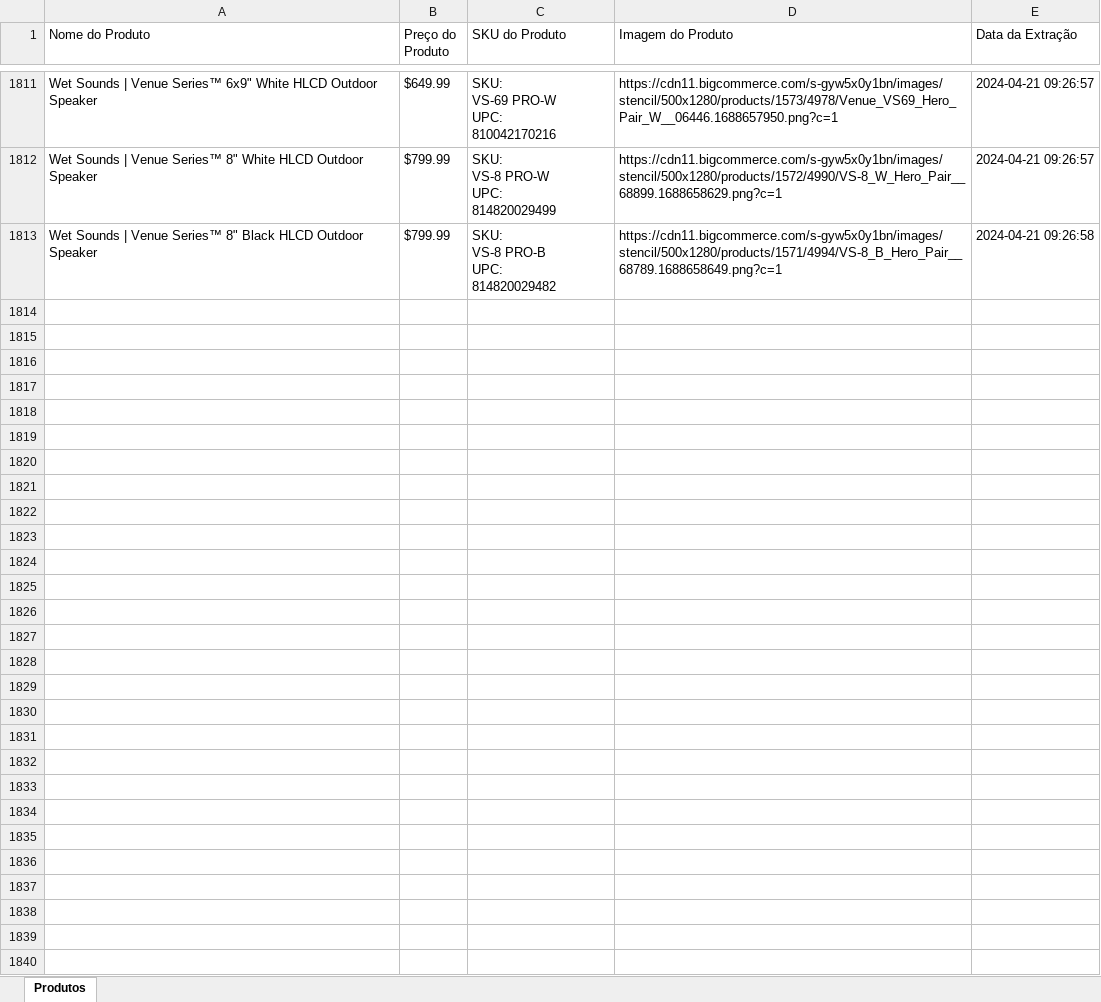
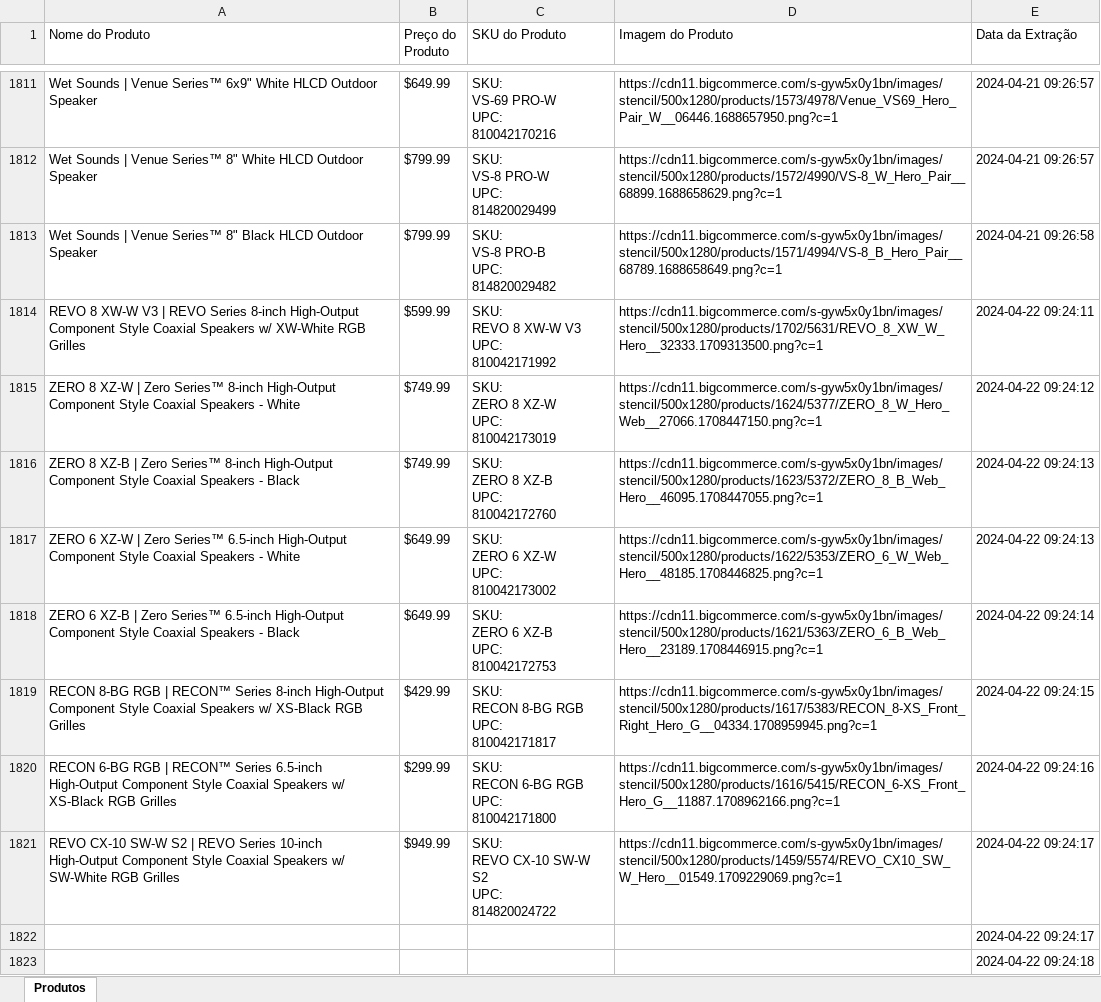
Before and after one commit to DanAugustoMelo/Tohm_Products, an Excel workbook: Output_informacoes_produtos_wet_sounds.xlsx, sheet Produtos, drawn as a sheet; only a part is shown, gaps mark what is left out; values as stored, in another font and other column widths than the file's, no borders; ↵ is a line break in a cell; the diff covers the shown part only; the diff names each change by its address in the sheet, - before the commit and + after, or states it on an @@ line.

```diff
--- a/Output_informacoes_produtos_wet_sounds.xlsx (sheet Produtos)
+++ b/Output_informacoes_produtos_wet_sounds.xlsx (sheet Produtos)
+row 1814: REVO 8 XW-W V3 | REVO Series 8-inch High-Output Component Style Coaxial Speakers w/ XW-White RGB Grilles | $599.99 | SKU: ↵ REVO 8 XW-W V3 ↵ UPC: ↵ 810042171992 | https://cdn11.bigcommerce.com/s-gyw5x0y1bn/images/stencil/500x1280/products/1702/5631/REVO_8_XW_W_Hero__32333.1709313500.png?c=1 | 2024-04-22 09:24:11
+row 1815: ZERO 8 XZ-W | Zero Series™ 8-inch High-Output Component Style Coaxial Speakers - White | $749.99 | SKU: ↵ ZERO 8 XZ-W ↵ UPC: ↵ 810042173019 | https://cdn11.bigcommerce.com/s-gyw5x0y1bn/images/stencil/500x1280/products/1624/5377/ZERO_8_W_Hero_Web__27066.1708447150.png?c=1 | 2024-04-22 09:24:12
+row 1816: ZERO 8 XZ-B | Zero Series™ 8-inch High-Output Component Style Coaxial Speakers - Black | $749.99 | SKU: ↵ ZERO 8 XZ-B ↵ UPC: ↵ 810042172760 | https://cdn11.bigcommerce.com/s-gyw5x0y1bn/images/stencil/500x1280/products/1623/5372/ZERO_8_B_Web_Hero__46095.1708447055.png?c=1 | 2024-04-22 09:24:13
+row 1817: ZERO 6 XZ-W | Zero Series™ 6.5-inch High-Output Component Style Coaxial Speakers - White | $649.99 | SKU: ↵ ZERO 6 XZ-W ↵ UPC: ↵ 810042173002 | https://cdn11.bigcommerce.com/s-gyw5x0y1bn/images/stencil/500x1280/products/1622/5353/ZERO_6_W_Web_Hero__48185.1708446825.png?c=1 | 2024-04-22 09:24:13
+row 1818: ZERO 6 XZ-B | Zero Series™ 6.5-inch High-Output Component Style Coaxial Speakers - Black | $649.99 | SKU: ↵ ZERO 6 XZ-B ↵ UPC: ↵ 810042172753 | https://cdn11.bigcommerce.com/s-gyw5x0y1bn/images/stencil/500x1280/products/1621/5363/ZERO_6_B_Web_Hero__23189.1708446915.png?c=1 | 2024-04-22 09:24:14
+row 1819: RECON 8-BG RGB | RECON™ Series 8-inch High-Output Component Style Coaxial Speakers w/ XS-Black RGB Grilles | $429.99 | SKU: ↵ RECON 8-BG RGB ↵ UPC: ↵ 810042171817 | https://cdn11.bigcommerce.com/s-gyw5x0y1bn/images/stencil/500x1280/products/1617/5383/RECON_8-XS_Front_Right_Hero_G__04334.1708959945.png?c=1 | 2024-04-22 09:24:15
+row 1820: RECON 6-BG RGB | RECON™ Series 6.5-inch High-Output Component Style Coaxial Speakers w/ XS-Black RGB Grilles | $299.99 | SKU: ↵ RECON 6-BG RGB ↵ UPC: ↵ 810042171800 | https://cdn11.bigcommerce.com/s-gyw5x0y1bn/images/stencil/500x1280/products/1616/5415/RECON_6-XS_Front_Hero_G__11887.1708962166.png?c=1 | 2024-04-22 09:24:16
+row 1821: REVO CX-10 SW-W S2 | REVO Series 10-inch High-Output Component Style Coaxial Speakers w/ SW-White RGB Grilles | $949.99 | SKU: ↵ REVO CX-10 SW-W S2 ↵ UPC: ↵ 814820024722 | https://cdn11.bigcommerce.com/s-gyw5x0y1bn/images/stencil/500x1280/products/1459/5574/REVO_CX10_SW_W_Hero__01549.1709229069.png?c=1 | 2024-04-22 09:24:17
+row 1822:  |  |  |  | 2024-04-22 09:24:17
+row 1823:  |  |  |  | 2024-04-22 09:24:18
```
Also changed, not shown: 292 added rows elsewhere in this sheet, 1 other file.
